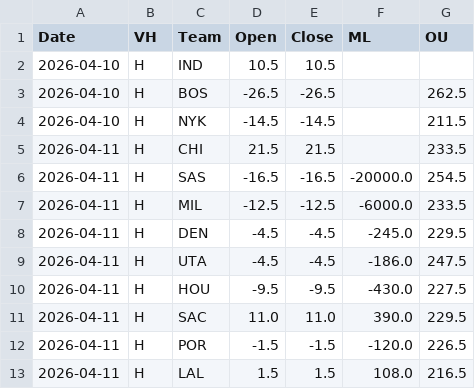
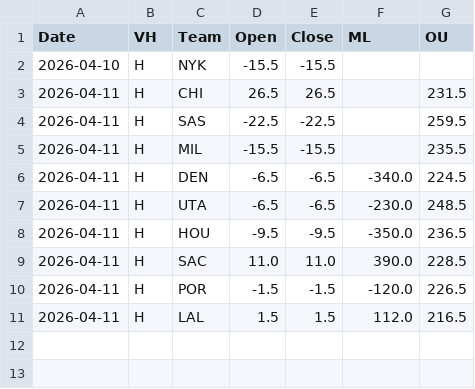
Before and after one commit to missionfromdog/bball-prediction, a CSV file: data/betting/live_odds_vegas_format.csv, drawn as a sheet.

```diff
--- a/data/betting/live_odds_vegas_format.csv
+++ b/data/betting/live_odds_vegas_format.csv
@@ -1,13 +1,11 @@
 Date,VH,Team,Open,Close,ML,OU
-2026-04-10,H,IND,10.5,10.5,,
-2026-04-10,H,BOS,-26.5,-26.5,,262.5
-2026-04-10,H,NYK,-14.5,-14.5,,211.5
-2026-04-11,H,CHI,21.5,21.5,,233.5
-2026-04-11,H,SAS,-16.5,-16.5,-20000.0,254.5
-2026-04-11,H,MIL,-12.5,-12.5,-6000.0,233.5
-2026-04-11,H,DEN,-4.5,-4.5,-245.0,229.5
-2026-04-11,H,UTA,-4.5,-4.5,-186.0,247.5
-2026-04-11,H,HOU,-9.5,-9.5,-430.0,227.5
-2026-04-11,H,SAC,11.0,11.0,390.0,229.5
+2026-04-10,H,NYK,-15.5,-15.5,,
+2026-04-11,H,CHI,26.5,26.5,,231.5
+2026-04-11,H,SAS,-22.5,-22.5,,259.5
+2026-04-11,H,MIL,-15.5,-15.5,,235.5
+2026-04-11,H,DEN,-6.5,-6.5,-340.0,224.5
+2026-04-11,H,UTA,-6.5,-6.5,-230.0,248.5
+2026-04-11,H,HOU,-9.5,-9.5,-350.0,236.5
+2026-04-11,H,SAC,11.0,11.0,390.0,228.5
 2026-04-11,H,POR,-1.5,-1.5,-120.0,226.5
-2026-04-11,H,LAL,1.5,1.5,108.0,216.5
+2026-04-11,H,LAL,1.5,1.5,112.0,216.5
```
Also changed, not shown: data/betting/live_odds_bookmakers_comparison.csv, data/betting/live_odds_latest.csv.
